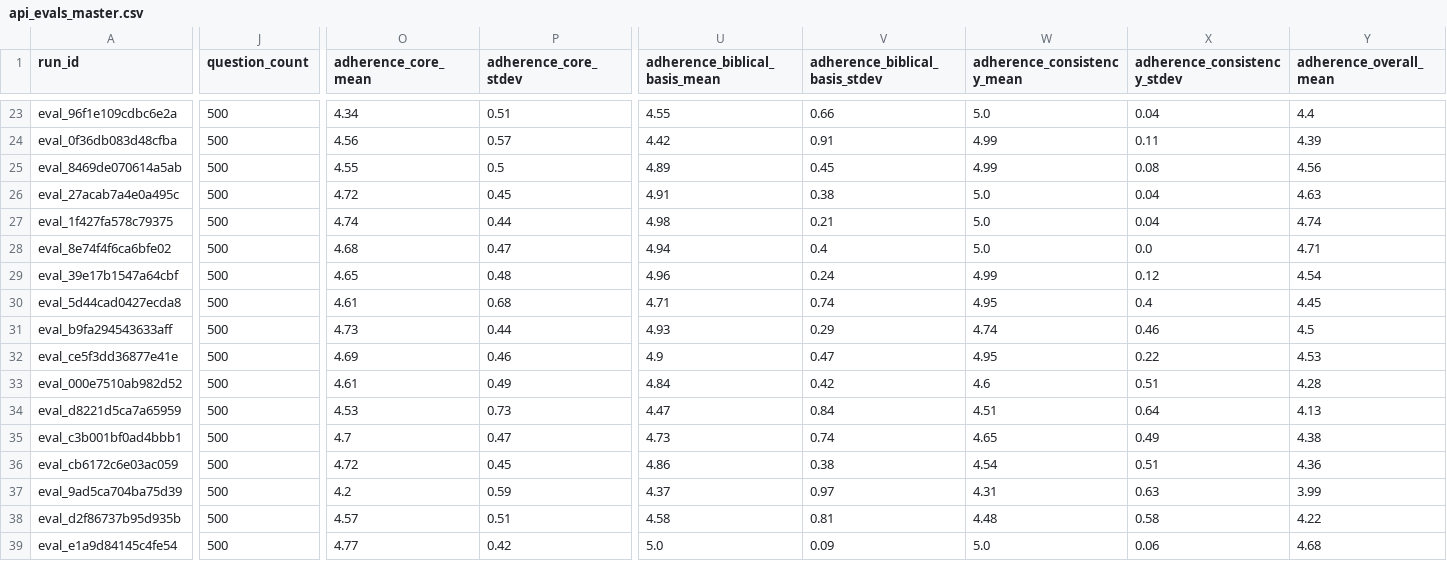
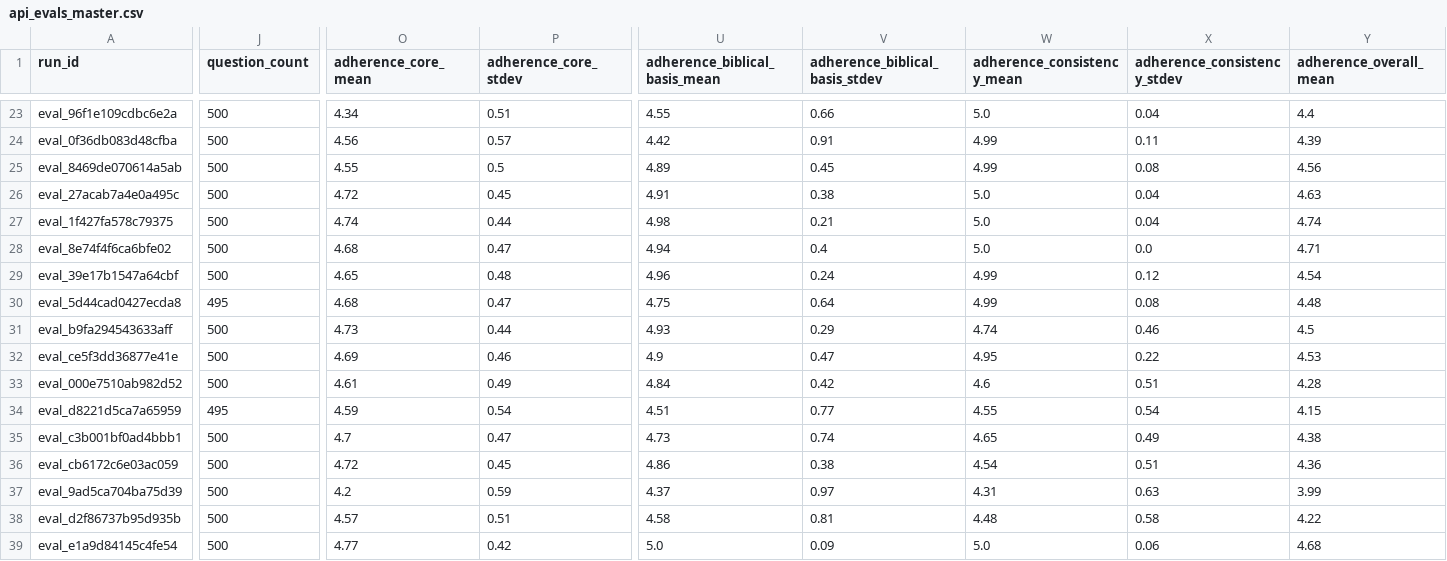
Before and after one commit to Jegama/CP-Evals-Lab, a CSV file: data/english/api_evals_master.csv, drawn as a sheet; only a part is shown, gaps mark what is left out; the diff covers the shown part only; the diff names each change by its address in the sheet, - before the commit and + after, or states it on an @@ line.

Commit message:
Fix benchmark scoring, checkpoint recovery, and review exports
Include terminal failures in extended sampling, require complete generation before judging, and reject truncated Gemini answers. Use the same answer and penalty matching for resume and master exports. Catch judge filename collisions before scheduling.

Reconcile downloaded batches after the final checkpoint, stop new submissions at the fallback failure cutoff, and count saved outcomes in generation and judge progress.

All 465 offline tests passed. The 143-run master rebuild corrects two historical Flash-Lite runs from 500 to 495 matching reviews each. A replay of the current Flash-Lite data accounted for all 500 questions without a provider call.

```diff
--- a/data/english/api_evals_master.csv
+++ b/data/english/api_evals_master.csv
-J30 (question_count): 500
+J30 (question_count): 495
-O30 (adherence_core_mean): 4.61
+O30 (adherence_core_mean): 4.68
-P30 (adherence_core_stdev): 0.68
+P30 (adherence_core_stdev): 0.47
-U30 (adherence_biblical_basis_mean): 4.71
+U30 (adherence_biblical_basis_mean): 4.75
-V30 (adherence_biblical_basis_stdev): 0.74
+V30 (adherence_biblical_basis_stdev): 0.64
-W30 (adherence_consistency_mean): 4.95
+W30 (adherence_consistency_mean): 4.99
-X30 (adherence_consistency_stdev): 0.4
+X30 (adherence_consistency_stdev): 0.08
-Y30 (adherence_overall_mean): 4.45
+Y30 (adherence_overall_mean): 4.48
-J34 (question_count): 500
+J34 (question_count): 495
-O34 (adherence_core_mean): 4.53
+O34 (adherence_core_mean): 4.59
-P34 (adherence_core_stdev): 0.73
+P34 (adherence_core_stdev): 0.54
-U34 (adherence_biblical_basis_mean): 4.47
+U34 (adherence_biblical_basis_mean): 4.51
-V34 (adherence_biblical_basis_stdev): 0.84
+V34 (adherence_biblical_basis_stdev): 0.77
-W34 (adherence_consistency_mean): 4.51
+W34 (adherence_consistency_mean): 4.55
-X34 (adherence_consistency_stdev): 0.64
+X34 (adherence_consistency_stdev): 0.54
-Y34 (adherence_overall_mean): 4.13
+Y34 (adherence_overall_mean): 4.15
```
Also changed, not shown: 45 edited cells elsewhere in this file, 16 other files.
